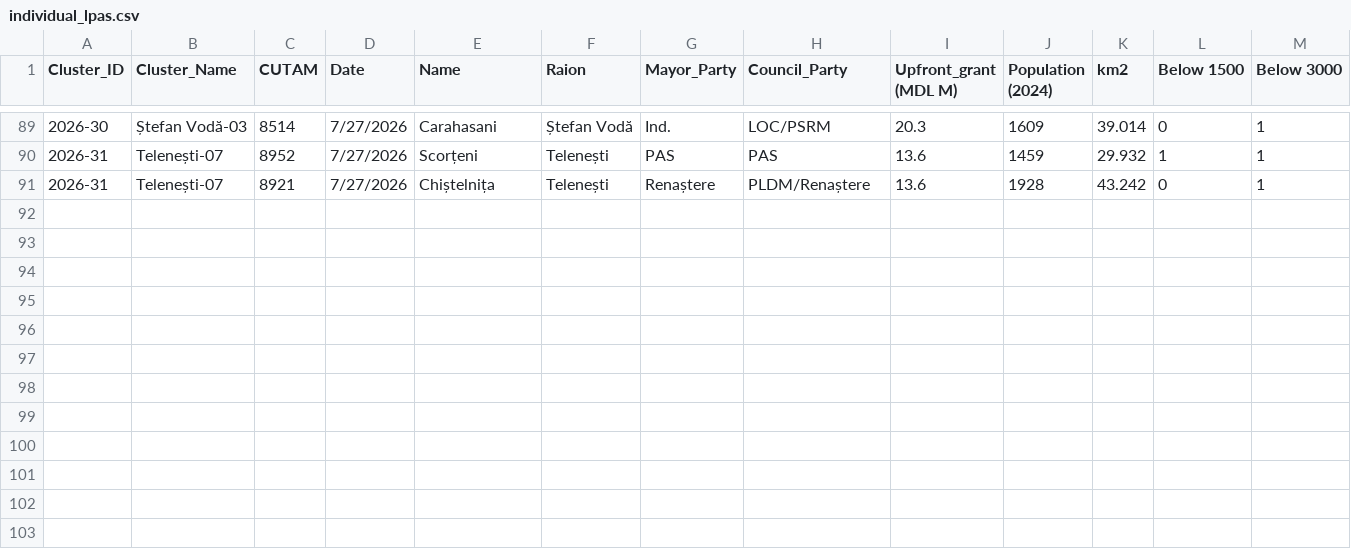
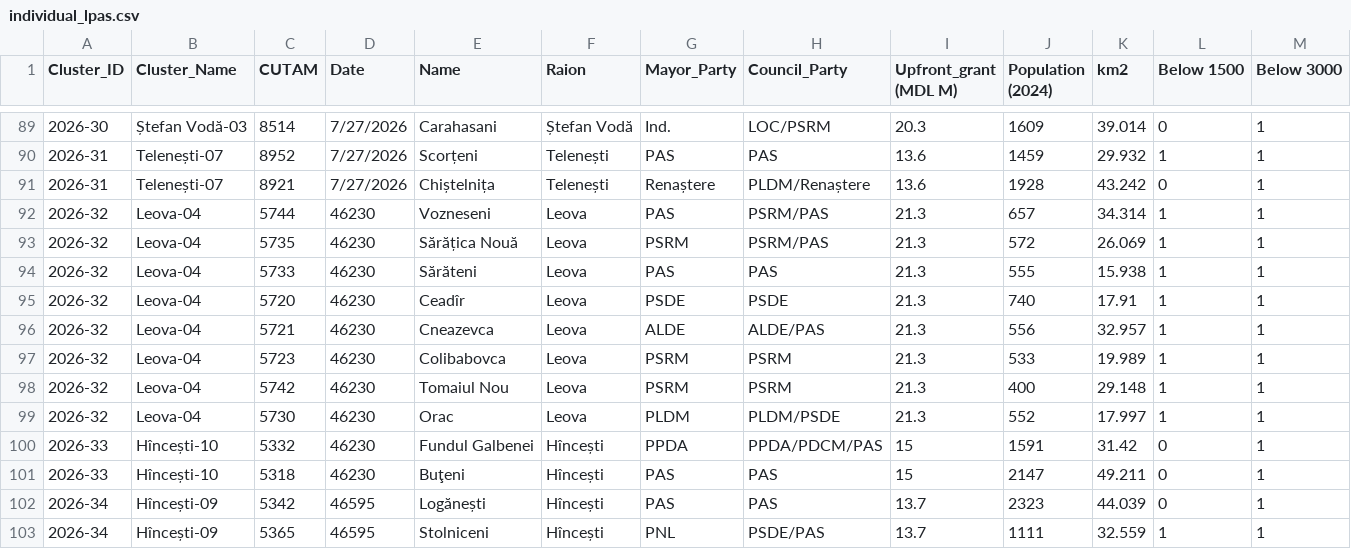
Before and after one commit to frank0051/Moldova-Primarii-Puternice-Dashboard, a CSV file: data/individual_lpas.csv, drawn as a sheet; only a part is shown, gaps mark what is left out; rows hold the shown columns only; the diff names each change by its address in the sheet, - before the commit and + after, or states it on an @@ line.

```diff
--- a/data/individual_lpas.csv
+++ b/data/individual_lpas.csv
+row 92: 2026-32 | Leova-04 | 5744 | 46230 | Vozneseni | Leova | PAS | PSRM/PAS | 21.3 | 657 | 34.314 | 1 | 1
+row 93: 2026-32 | Leova-04 | 5735 | 46230 | Sărățica Nouă | Leova | PSRM | PSRM/PAS | 21.3 | 572 | 26.069 | 1 | 1
+row 94: 2026-32 | Leova-04 | 5733 | 46230 | Sărăteni | Leova | PAS | PAS | 21.3 | 555 | 15.938 | 1 | 1
+row 95: 2026-32 | Leova-04 | 5720 | 46230 | Ceadîr | Leova | PSDE | PSDE | 21.3 | 740 | 17.91 | 1 | 1
+row 96: 2026-32 | Leova-04 | 5721 | 46230 | Cneazevca | Leova | ALDE | ALDE/PAS | 21.3 | 556 | 32.957 | 1 | 1
+row 97: 2026-32 | Leova-04 | 5723 | 46230 | Colibabovca | Leova | PSRM | PSRM | 21.3 | 533 | 19.989 | 1 | 1
+row 98: 2026-32 | Leova-04 | 5742 | 46230 | Tomaiul Nou | Leova | PSRM | PSRM | 21.3 | 400 | 29.148 | 1 | 1
+row 99: 2026-32 | Leova-04 | 5730 | 46230 | Orac | Leova | PLDM | PLDM/PSDE | 21.3 | 552 | 17.997 | 1 | 1
+row 100: 2026-33 | Hîncești-10 | 5332 | 46230 | Fundul Galbenei | Hîncești | PPDA | PPDA/PDCM/PAS | 15 | 1591 | 31.42 | 0 | 1
+row 101: 2026-33 | Hîncești-10 | 5318 | 46230 | Buţeni | Hîncești | PAS | PAS | 15 | 2147 | 49.211 | 0 | 1
+row 102: 2026-34 | Hîncești-09 | 5342 | 46595 | Logănești | Hîncești | PAS | PAS | 13.7 | 2323 | 44.039 | 0 | 1
+row 103: 2026-34 | Hîncești-09 | 5365 | 46595 | Stolniceni | Hîncești | PNL | PSDE/PAS | 13.7 | 1111 | 32.559 | 1 | 1
```
Also changed, not shown: data/Pipeline.csv, data/decision_tracker.csv, 1 other file.
